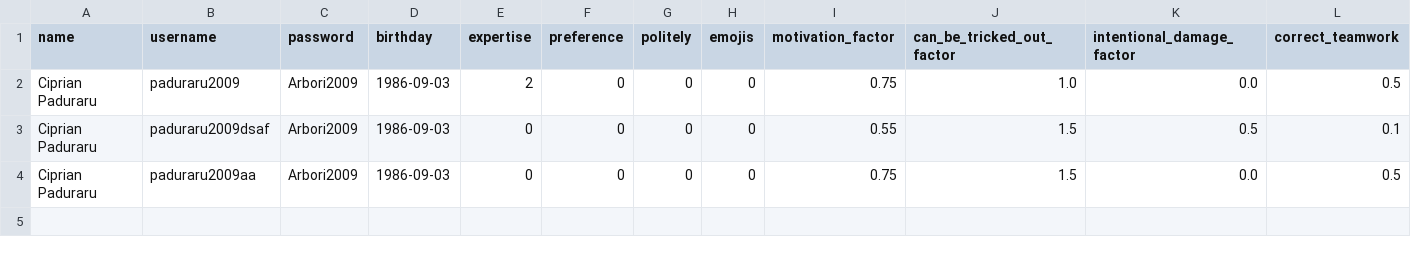
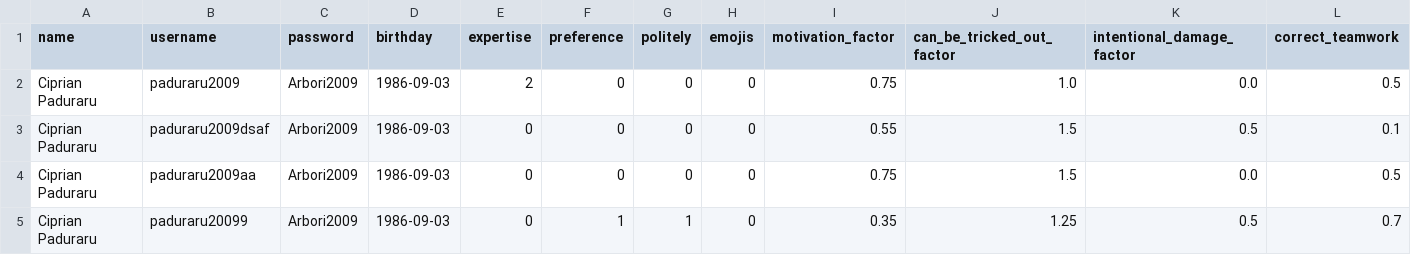
Before and after one commit to unibuc-cs/CyberGuardian_UI, a CSV file: data/cached_credentials.csv, drawn as a sheet; the diff names each change by its address in the sheet, - before the commit and + after, or states it on an @@ line.

```diff
--- a/data/cached_credentials.csv
+++ b/data/cached_credentials.csv
+row 5: Ciprian Paduraru | paduraru20099 | Arbori2009 | 1986-09-03 | 0 | 1 | 1 | 0 | 0.35 | 1.25 | 0.5 | 0.7
```
Also changed, not shown: 8 other files.
